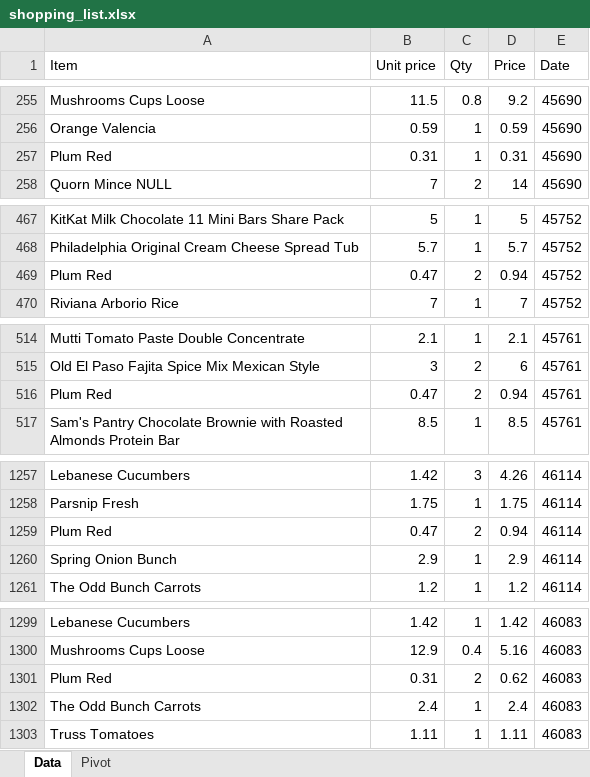
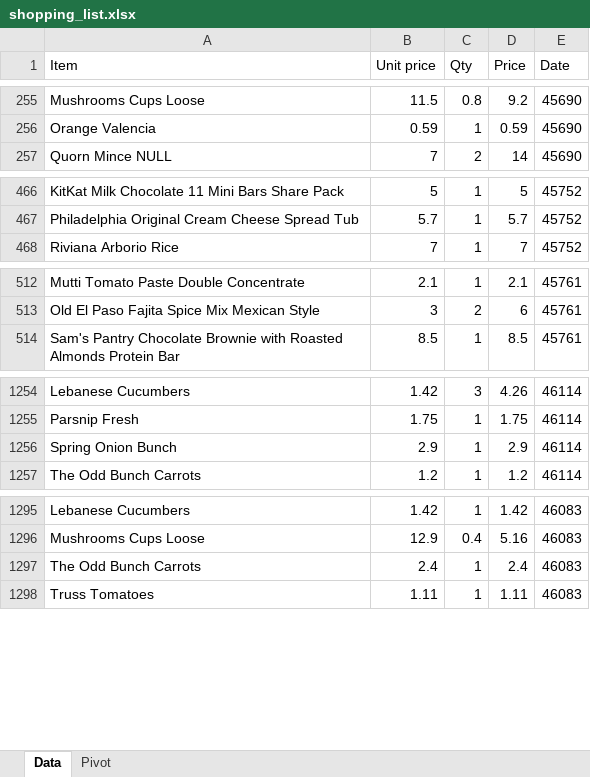
Before and after one commit to jtsenter/price-comparison, an Excel workbook: shopping_list.xlsx, sheet Data, drawn as a sheet; only a part is shown, gaps mark what is left out; values as stored, in another font and other column widths than the file's, no borders; the diff covers the shown part only; the diff names each change by its address in the sheet, - before the commit and + after, or states it on an @@ line.

```diff
--- a/shopping_list.xlsx (sheet Data)
+++ b/shopping_list.xlsx (sheet Data)
-row 257: Plum Red | 0.31 | 1 | 0.31 | 45690
-row 469: Plum Red | 0.47 | 2 | 0.94 | 45752
-row 516: Plum Red | 0.47 | 2 | 0.94 | 45761
-row 1259: Plum Red | 0.47 | 2 | 0.94 | 46114
-row 1301: Plum Red | 0.31 | 2 | 0.62 | 46083
```
Also changed, not shown: 1 removed row elsewhere in this sheet, 13 other files.
